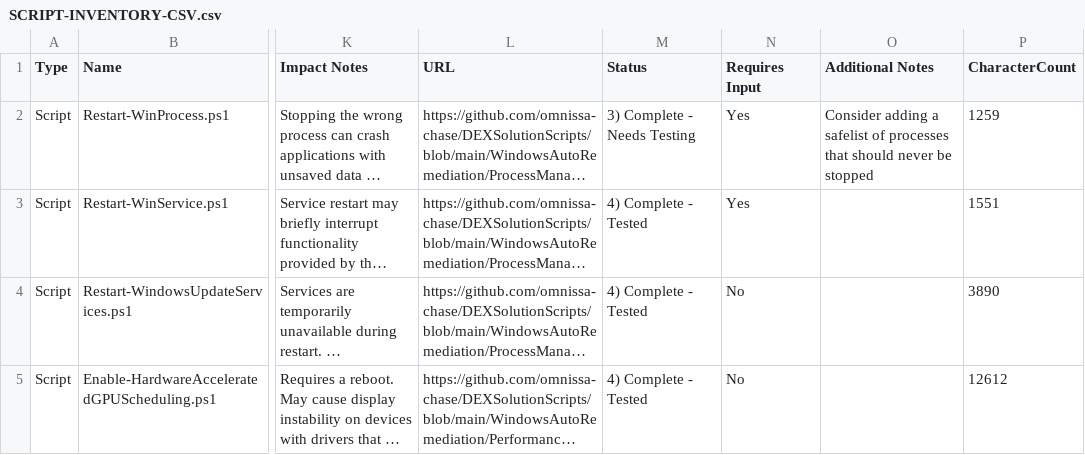
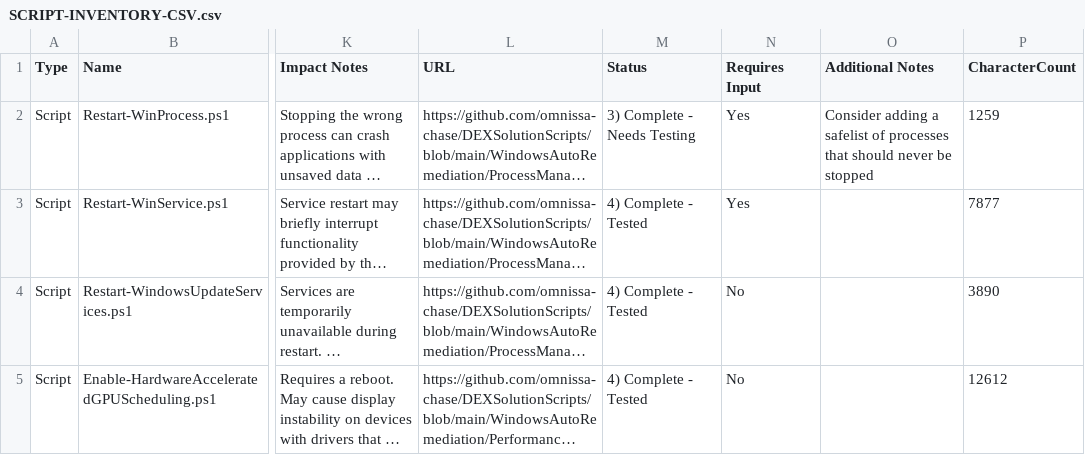
Before and after one commit to omnissa-chase/DEXSolutionScripts, a CSV file: SCRIPT-INVENTORY-CSV.csv, drawn as a sheet; only a part is shown, gaps mark what is left out; long unchanged cells end in …; the diff names each change by its address in the sheet, - before the commit and + after, or states it on an @@ line.

```diff
--- a/SCRIPT-INVENTORY-CSV.csv
+++ b/SCRIPT-INVENTORY-CSV.csv
-P3 (CharacterCount): 1551
+P3 (CharacterCount): 7877
```
Also changed, not shown: 2 other files.
